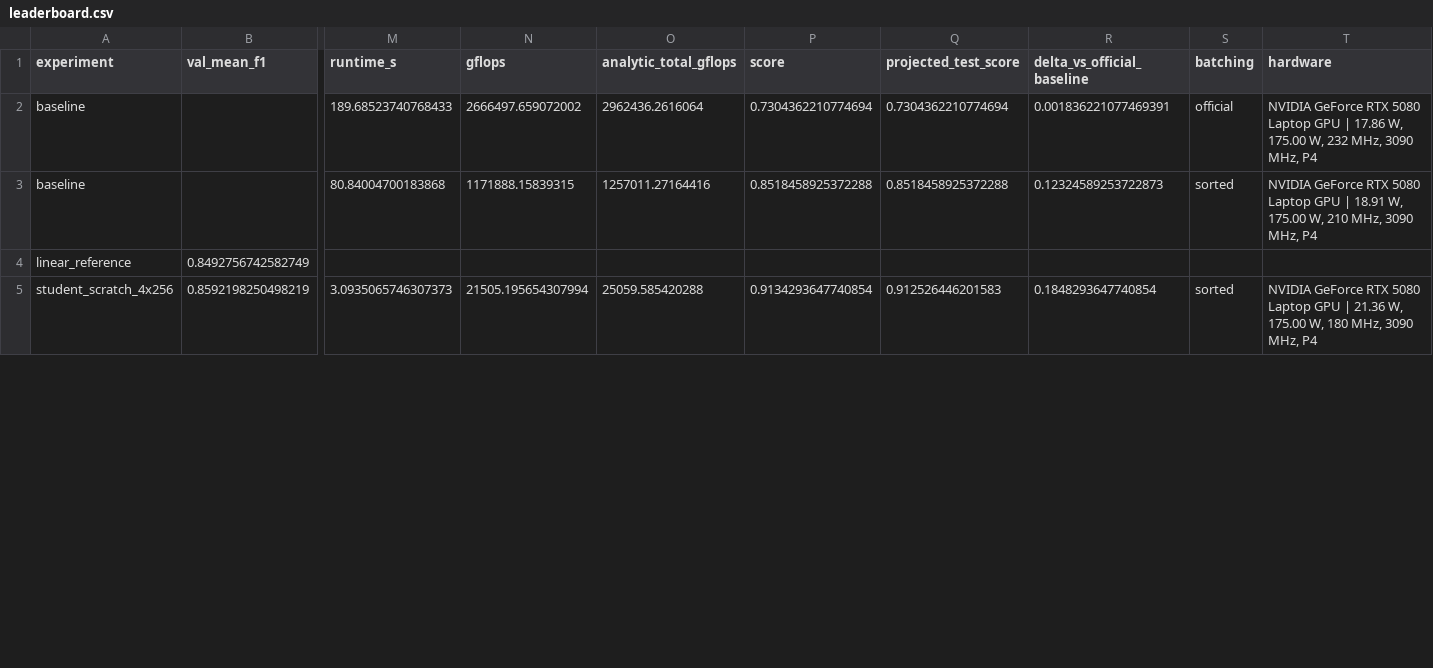
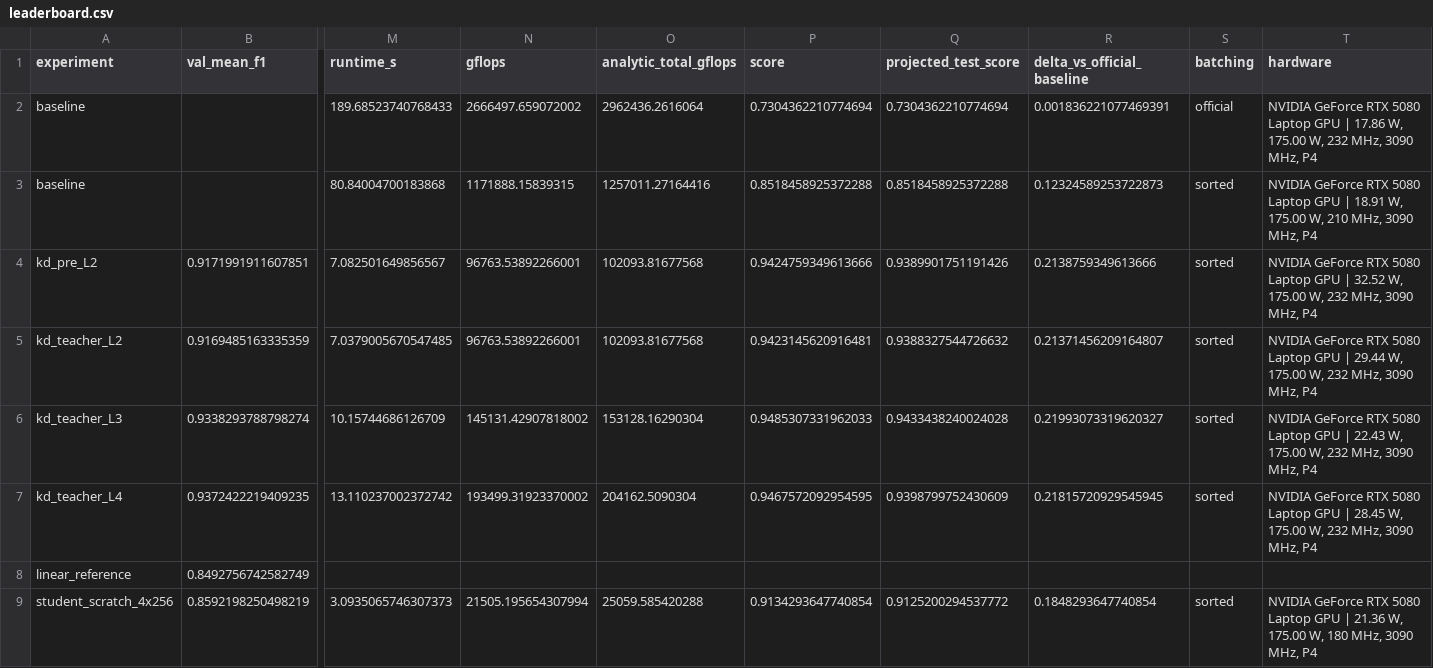
Before and after one commit to 4waiz/AEGIS, a CSV file: reports/leaderboard.csv, drawn as a sheet; only a part is shown, gaps mark what is left out; addresses are those after the commit; rows hold the shown columns only; the diff covers the shown part only; the diff names each change by its address in the sheet, - before the commit and + after, or states it on an @@ line.

Commit message:
Round 2: multitask distillation; paper draft sections
- KD from the 12-layer teacher improves every student depth on internal val
  (mean F1 L2 +0.003, L3 +0.004, L4 +0.005); best projected score: 3 layers
- Error analysis: all MAT false negatives lack an SATD tag in the input
- Paper: task/data/scoring/method/setup sections; numbers generated from
  experiment outputs (scripts/paper_numbers.py)

```diff
--- a/reports/leaderboard.csv
+++ b/reports/leaderboard.csv
+row 4: kd_pre_L2 | 0.9171991911607851 | 7.082501649856567 | 96763.53892266001 | 102093.81677568 | 0.9424759349613666 | 0.9389901751191426 | 0.2138759349613666 | sorted | NVIDIA GeForce RTX 5080 Laptop GPU | 32.52 W, 175.00 W, 232 MHz, 3090 MHz, P4
+row 5: kd_teacher_L2 | 0.9169485163335359 | 7.0379005670547485 | 96763.53892266001 | 102093.81677568 | 0.9423145620916481 | 0.9388327544726632 | 0.21371456209164807 | sorted | NVIDIA GeForce RTX 5080 Laptop GPU | 29.44 W, 175.00 W, 232 MHz, 3090 MHz, P4
+row 6: kd_teacher_L3 | 0.9338293788798274 | 10.15744686126709 | 145131.42907818002 | 153128.16290304 | 0.9485307331962033 | 0.9433438240024028 | 0.21993073319620327 | sorted | NVIDIA GeForce RTX 5080 Laptop GPU | 22.43 W, 175.00 W, 232 MHz, 3090 MHz, P4
+row 7: kd_teacher_L4 | 0.9372422219409235 | 13.110237002372742 | 193499.31923370002 | 204162.5090304 | 0.9467572092954595 | 0.9398799752430609 | 0.21815720929545945 | sorted | NVIDIA GeForce RTX 5080 Laptop GPU | 28.45 W, 175.00 W, 232 MHz, 3090 MHz, P4
-Q9 (projected_test_score): 0.912526446201583
+Q9 (projected_test_score): 0.9125200294537772
```
Also changed, not shown: 6 edited cells elsewhere in this file, 44 other files.
